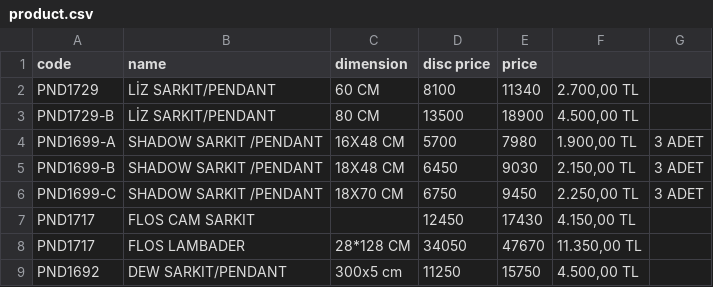
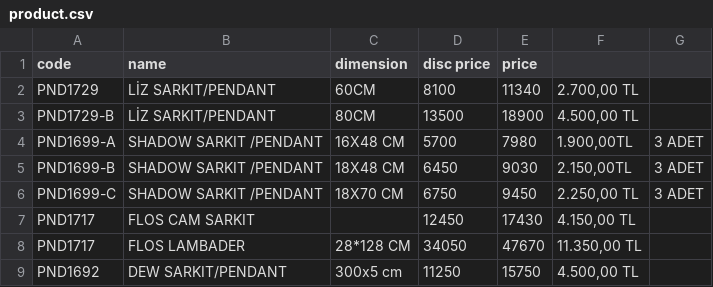
Before and after one commit to pnd-107112/barcode-scaner, a CSV file: product.csv, drawn as a sheet; only a part is shown.

Commit message:
product.csv

```diff
--- a/product.csv
+++ b/product.csv
@@ -1,8 +1,6 @@
 code;name;dimension;disc price;price;
-PND1729;"LİZ SARKIT/PENDANT
-";60 CM ;8100;11340;2.700,00 TL;
-PND1729-B;"LİZ SARKIT/PENDANT
-";80 CM ;13500;18900;4.500,00 TL;
-PND1699-A;SHADOW SARKIT /PENDANT;16X48 CM ;5700;7980;1.900,00 TL;3 ADET
-PND1699-B;SHADOW SARKIT /PENDANT;18X48 CM ;6450;9030;2.150,00 TL;3 ADET
+PND1729;"LİZ SARKIT/PENDANT";60CM;8100;11340;2.700,00 TL;
+PND1729-B;"LİZ SARKIT/PENDANT";80CM;13500;18900;4.500,00 TL;
+PND1699-A;SHADOW SARKIT /PENDANT;16X48 CM ;5700;7980;1.900,00TL;3 ADET
+PND1699-B;SHADOW SARKIT /PENDANT;18X48 CM ;6450;9030;2.150,00TL;3 ADET
 PND1699-C;SHADOW SARKIT /PENDANT;18X70 CM ;6750;9450;2.250,00 TL;3 ADET
```
